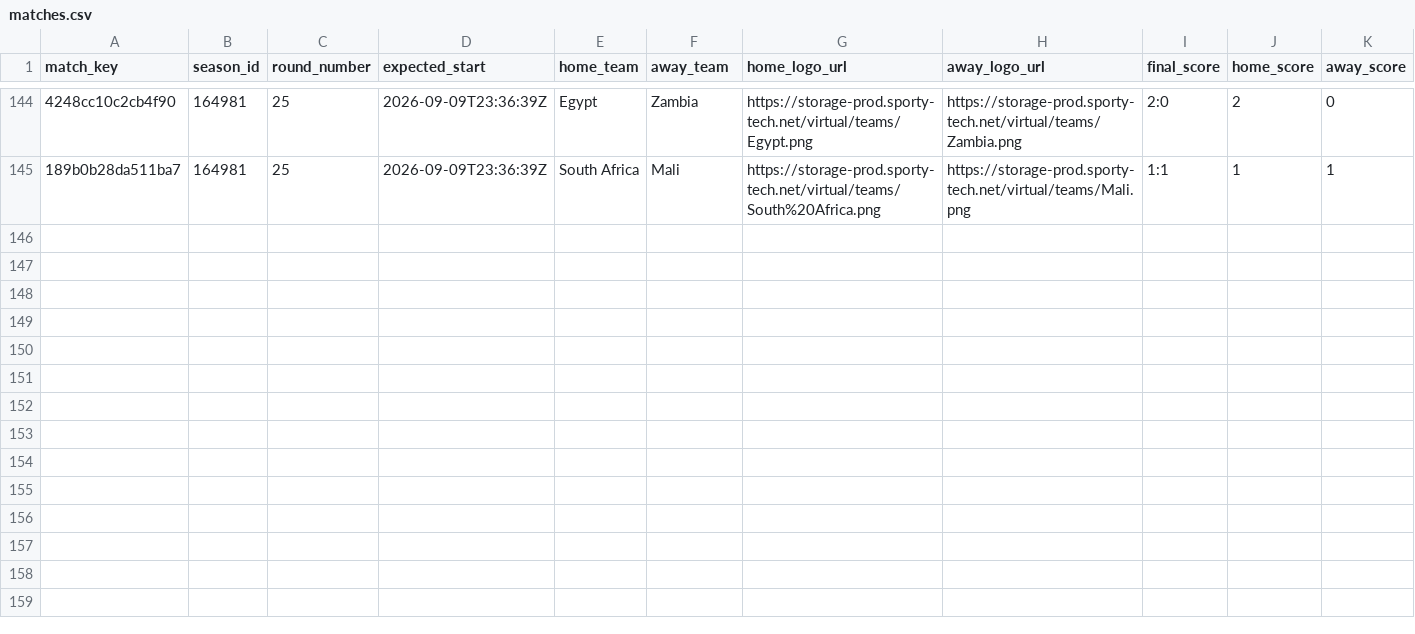
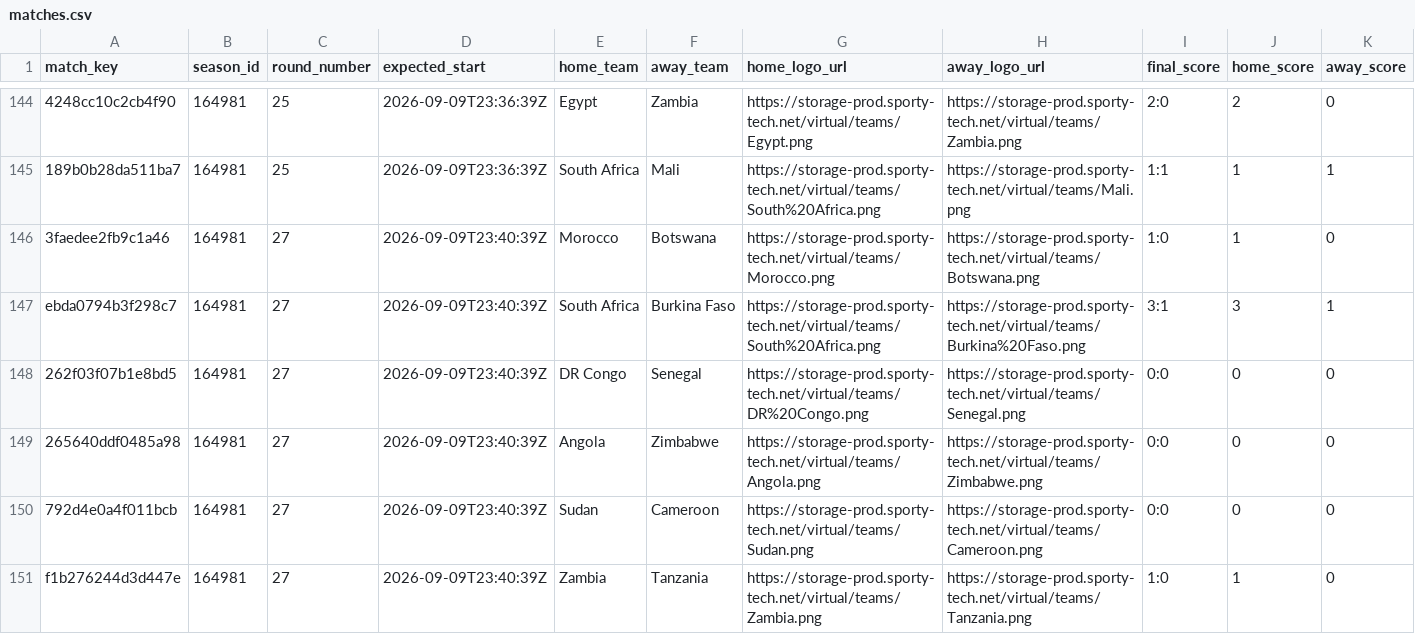
Before and after one commit to michaeldiary77-sys/virtual-leagues-collector, a CSV file: data/8060_coupe-d-afrique/matches.csv, drawn as a sheet; only a part is shown, gaps mark what is left out; rows hold the shown columns only; the diff covers the shown part only; the diff names each change by its address in the sheet, - before the commit and + after, or states it on an @@ line.

```diff
--- a/data/8060_coupe-d-afrique/matches.csv
+++ b/data/8060_coupe-d-afrique/matches.csv
+row 146: 3faedee2fb9c1a46 | 164981 | 27 | 2026-09-09T23:40:39Z | Morocco | Botswana | https://storage-prod.sporty-tech.net/virtual/teams/Morocco.png | https://storage-prod.sporty-tech.net/virtual/teams/Botswana.png | 1:0 | 1 | 0
+row 147: ebda0794b3f298c7 | 164981 | 27 | 2026-09-09T23:40:39Z | South Africa | Burkina Faso | https://storage-prod.sporty-tech.net/virtual/teams/South%20Africa.png | https://storage-prod.sporty-tech.net/virtual/teams/Burkina%20Faso.png | 3:1 | 3 | 1
+row 148: 262f03f07b1e8bd5 | 164981 | 27 | 2026-09-09T23:40:39Z | DR Congo | Senegal | https://storage-prod.sporty-tech.net/virtual/teams/DR%20Congo.png | https://storage-prod.sporty-tech.net/virtual/teams/Senegal.png | 0:0 | 0 | 0
+row 149: 265640ddf0485a98 | 164981 | 27 | 2026-09-09T23:40:39Z | Angola | Zimbabwe | https://storage-prod.sporty-tech.net/virtual/teams/Angola.png | https://storage-prod.sporty-tech.net/virtual/teams/Zimbabwe.png | 0:0 | 0 | 0
+row 150: 792d4e0a4f011bcb | 164981 | 27 | 2026-09-09T23:40:39Z | Sudan | Cameroon | https://storage-prod.sporty-tech.net/virtual/teams/Sudan.png | https://storage-prod.sporty-tech.net/virtual/teams/Cameroon.png | 0:0 | 0 | 0
+row 151: f1b276244d3d447e | 164981 | 27 | 2026-09-09T23:40:39Z | Zambia | Tanzania | https://storage-prod.sporty-tech.net/virtual/teams/Zambia.png | https://storage-prod.sporty-tech.net/virtual/teams/Tanzania.png | 1:0 | 1 | 0
```
Also changed, not shown: 6 added rows elsewhere in this file, data/8035_english-league/matches.csv, data/8036_italian-league/matches.csv, 37 other files.
